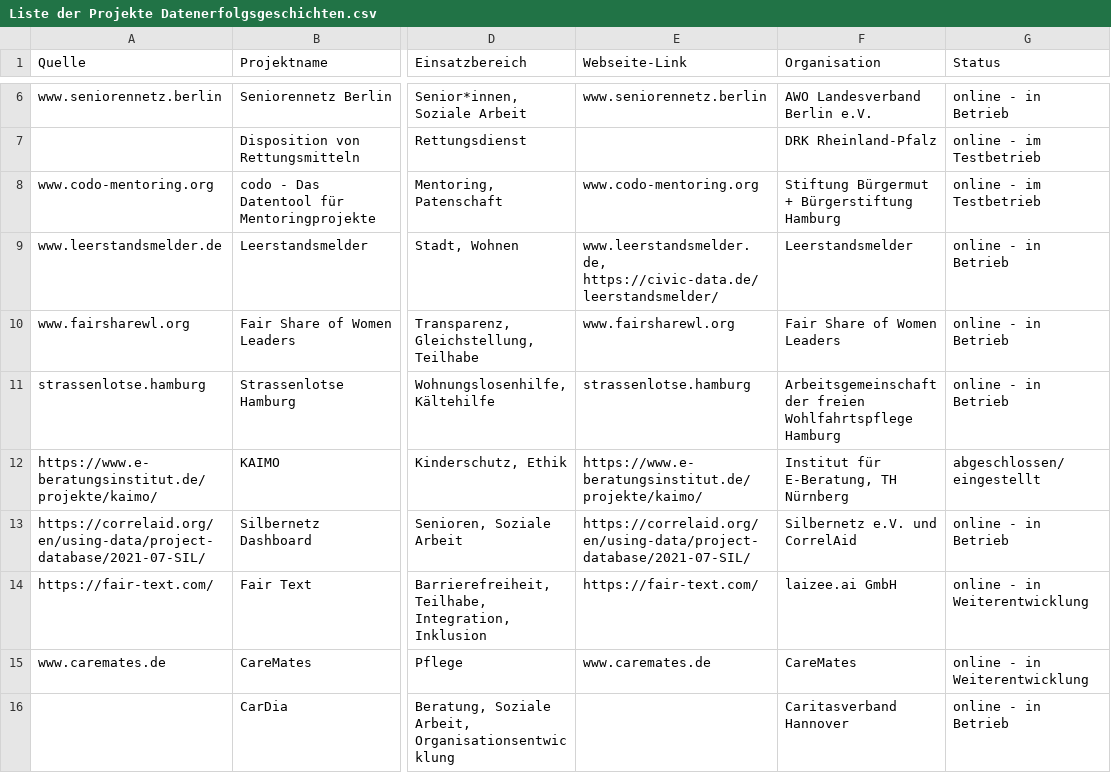
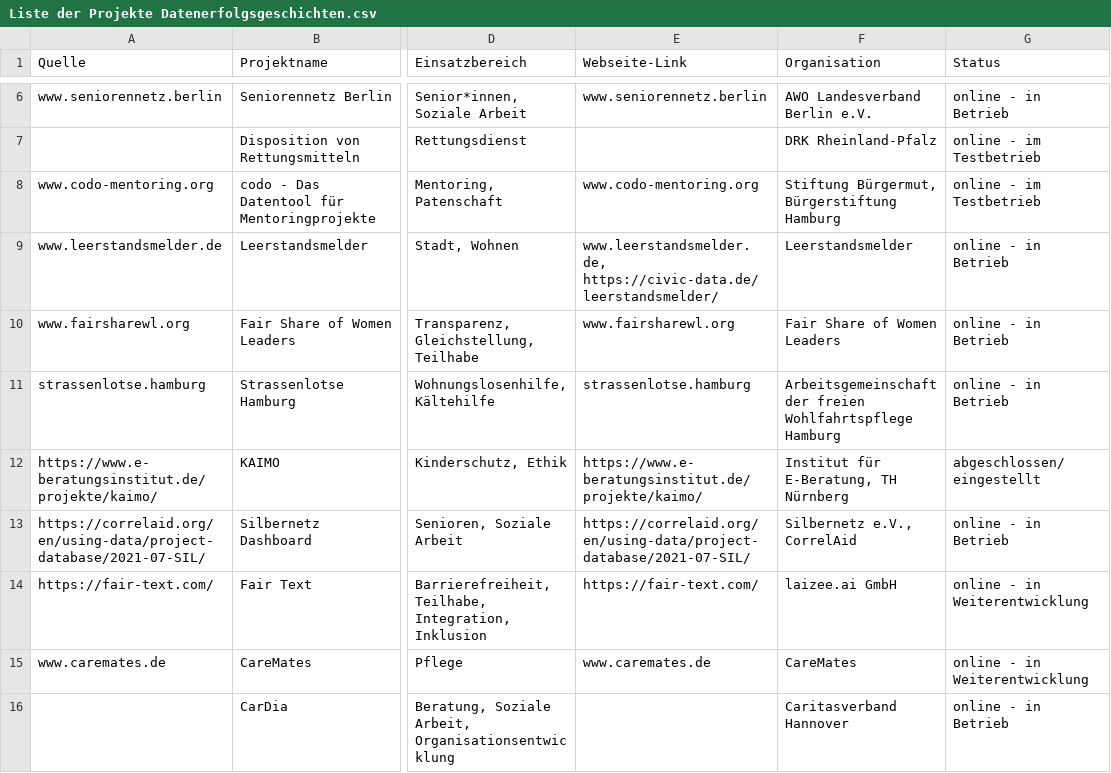
Before and after one commit to Caritas-Deutschland-Digitallabor/datenprojekte, a CSV file: project_code/Webscraping/Erfolgsgeschichten/Liste der Projekte Datenerfolgsgeschichten.csv, drawn as a sheet; only a part is shown, gaps mark what is left out; the diff names each change by its address in the sheet, - before the commit and + after, or states it on an @@ line.

Commit message:
Manually fix organization splits in one-time scraped data files

```diff
--- a/project_code/Webscraping/Erfolgsgeschichten/Liste der Projekte Datenerfolgsgeschichten.csv
+++ b/project_code/Webscraping/Erfolgsgeschichten/Liste der Projekte Datenerfolgsgeschichten.csv
-F8 (Organisation): Stiftung Bürgermut + Bürgerstiftung Hamburg
+F8 (Organisation): Stiftung Bürgermut, Bürgerstiftung Hamburg
-F13 (Organisation): Silbernetz e.V. und CorrelAid
+F13 (Organisation): Silbernetz e.V., CorrelAid
```
Also changed, not shown: project_code/MarkdownConverter/data/csv/PublicInterestAI_Projekte_enriched.csv.
